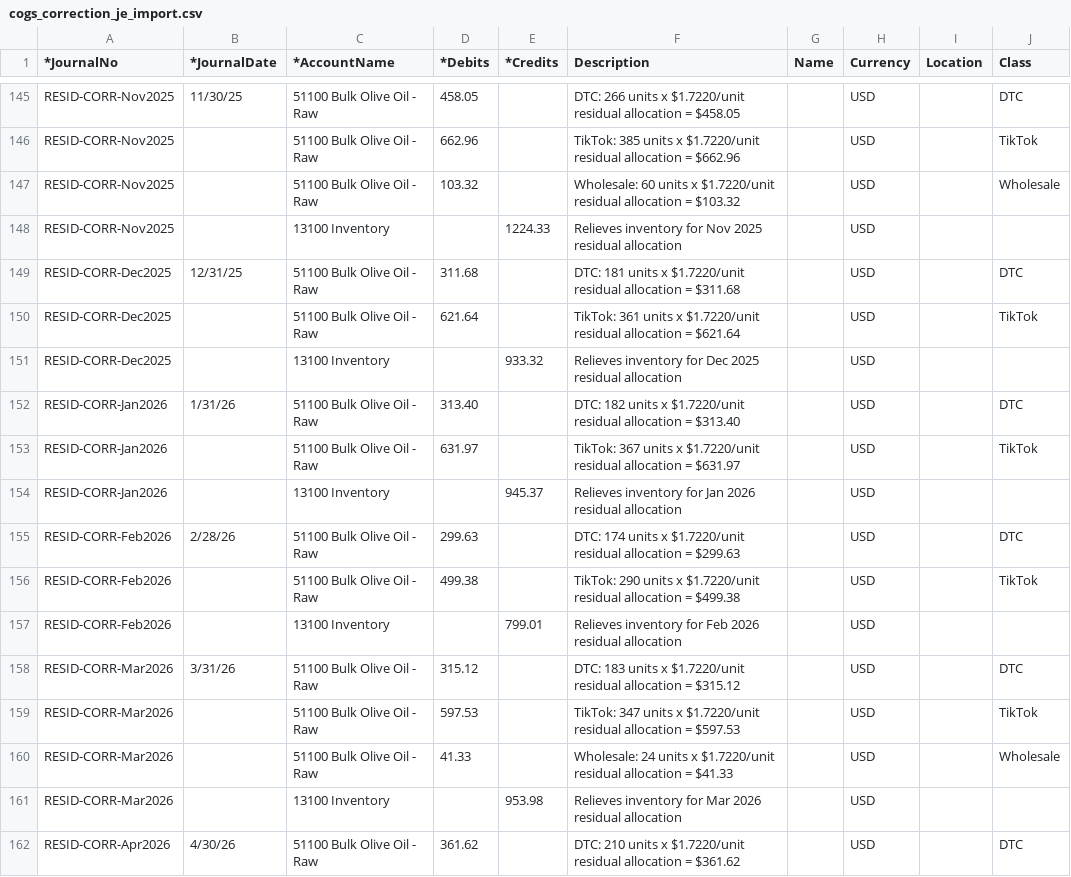
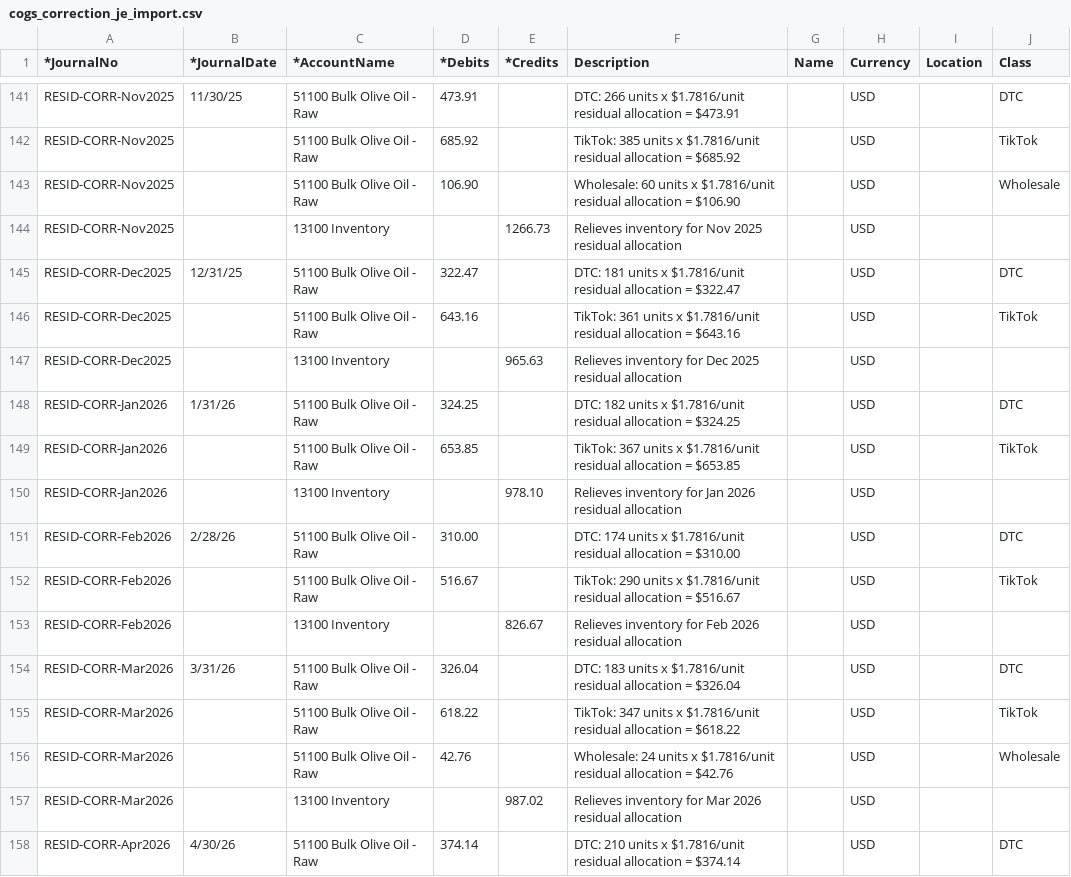
Before and after one commit to jbarbalaco22-boop/nonnas-shared, a CSV file: cogs_correction_je_import.csv, drawn as a sheet; only a part is shown, gaps mark what is left out; addresses are those after the commit; the diff covers the shown part only; the diff names each change by its address in the sheet, - before the commit and + after, or states it on an @@ line.

```diff
--- a/cogs_correction_je_import.csv
+++ b/cogs_correction_je_import.csv
-D141 (*Debits): 458.05
+D141 (*Debits): 473.91
-F141 (Description): …units x $1.7220/unit residual allocation = $458.05
+F141 (Description): …units x $1.7816/unit residual allocation = $473.91
-D142 (*Debits): 662.96
+D142 (*Debits): 685.92
-F142 (Description): …units x $1.7220/unit residual allocation = $662.96
+F142 (Description): …units x $1.7816/unit residual allocation = $685.92
-D143 (*Debits): 103.32
+D143 (*Debits): 106.90
-F143 (Description): …units x $1.7220/unit residual allocation = $103.32
+F143 (Description): …units x $1.7816/unit residual allocation = $106.90
-E144 (*Credits): 1224.33
+E144 (*Credits): 1266.73
-D145 (*Debits): 311.68
+D145 (*Debits): 322.47
-F145 (Description): …units x $1.7220/unit residual allocation = $311.68
+F145 (Description): …units x $1.7816/unit residual allocation = $322.47
-D146 (*Debits): 621.64
+D146 (*Debits): 643.16
-F146 (Description): …units x $1.7220/unit residual allocation = $621.64
+F146 (Description): …units x $1.7816/unit residual allocation = $643.16
-E147 (*Credits): 933.32
+E147 (*Credits): 965.63
-D148 (*Debits): 313.40
+D148 (*Debits): 324.25
-F148 (Description): …units x $1.7220/unit residual allocation = $313.40
+F148 (Description): …units x $1.7816/unit residual allocation = $324.25
-D149 (*Debits): 631.97
+D149 (*Debits): 653.85
-F149 (Description): …units x $1.7220/unit residual allocation = $631.97
+F149 (Description): …units x $1.7816/unit residual allocation = $653.85
-E150 (*Credits): 945.37
+E150 (*Credits): 978.10
-D151 (*Debits): 299.63
+D151 (*Debits): 310.00
-F151 (Description): …units x $1.7220/unit residual allocation = $299.63
+F151 (Description): …units x $1.7816/unit residual allocation = $310.00
-D152 (*Debits): 499.38
+D152 (*Debits): 516.67
-F152 (Description): …units x $1.7220/unit residual allocation = $499.38
+F152 (Description): …units x $1.7816/unit residual allocation = $516.67
-E153 (*Credits): 799.01
+E153 (*Credits): 826.67
-D154 (*Debits): 315.12
+D154 (*Debits): 326.04
-F154 (Description): …units x $1.7220/unit residual allocation = $315.12
+F154 (Description): …units x $1.7816/unit residual allocation = $326.04
-D155 (*Debits): 597.53
+D155 (*Debits): 618.22
-F155 (Description): …units x $1.7220/unit residual allocation = $597.53
+F155 (Description): …units x $1.7816/unit residual allocation = $618.22
-D156 (*Debits): 41.33
+D156 (*Debits): 42.76
-F156 (Description): …units x $1.7220/unit residual allocation = $41.33
+F156 (Description): …units x $1.7816/unit residual allocation = $42.76
-E157 (*Credits): 953.98
+E157 (*Credits): 987.02
-D158 (*Debits): 361.62
+D158 (*Debits): 374.14
-F158 (Description): …units x $1.7220/unit residual allocation = $361.62
+F158 (Description): …units x $1.7816/unit residual allocation = $374.14
```
Also changed, not shown: 4 removed rows and 88 edited cells elsewhere in this file, cogs_correction_monthly_entries.csv.
